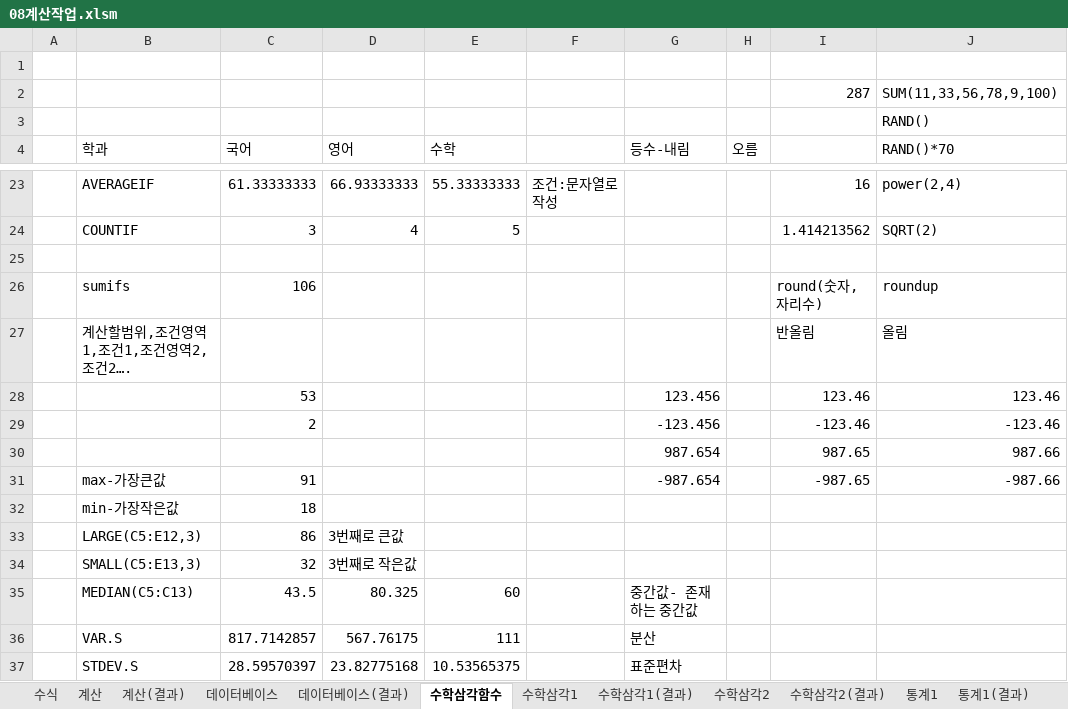
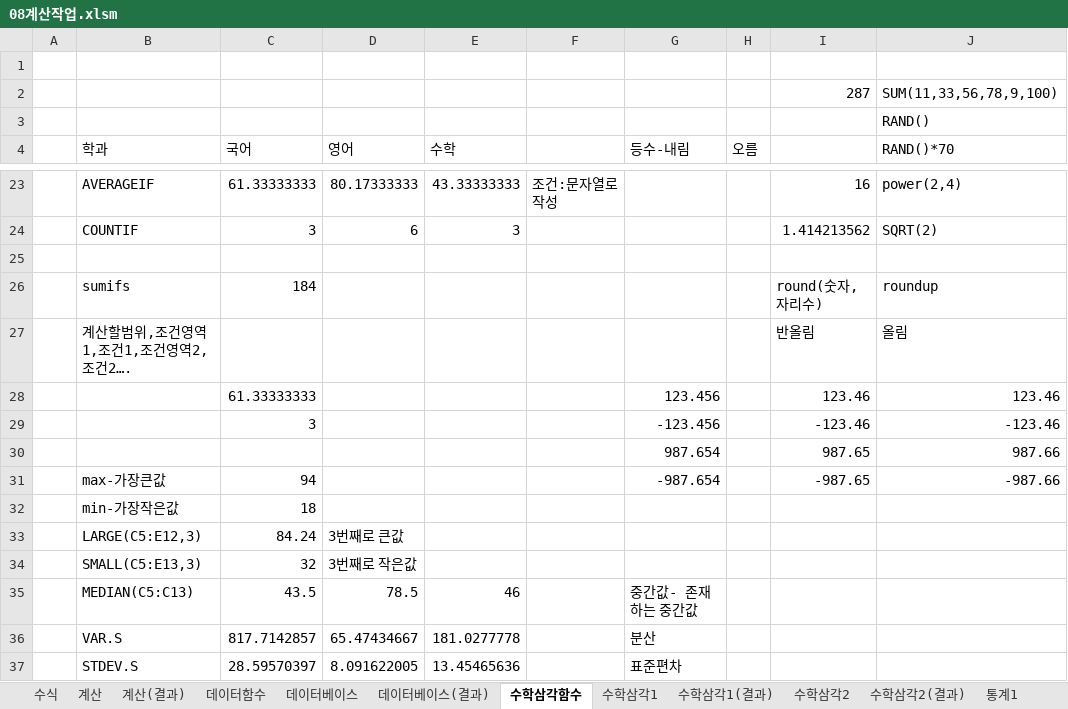
Before and after one commit to jx007s/AGI_EXCEL_2026_09, an Excel workbook: 기본서/26컴활2급/이론/08계산작업.xlsm, sheet 수학삼각함수, drawn as a sheet; only a part is shown, gaps mark what is left out; values as stored, in another font and other column widths than the file's, no borders; the diff covers the shown part only; the diff names each change by its address in the sheet, - before the commit and + after, or states it on an @@ line.

```diff
--- a/기본서/26컴활2급/이론/08계산작업.xlsm (sheet 수학삼각함수)
+++ b/기본서/26컴활2급/이론/08계산작업.xlsm (sheet 수학삼각함수)
+sheet tab: 데이터함수
-D23 (영어): 66.93333333
+D23 (영어): 80.17333333
-E23 (수학): 55.33333333
+E23 (수학): 43.33333333
-D24 (영어): 4
+D24 (영어): 6
-E24 (수학): 5
+E24 (수학): 3
-C26 (국어): 106
+C26 (국어): 184
-C28 (국어): 53
+C28 (국어): 61.33333333
-C29 (국어): 2
+C29 (국어): 3
-C31 (국어): 91
+C31 (국어): 94
-C33 (국어): 86
+C33 (국어): 84.24
-D35 (영어): 80.325
+D35 (영어): 78.5
-E35 (수학): 60
+E35 (수학): 46
-D36 (영어): 567.76175
+D36 (영어): 65.47434667
-E36 (수학): 111
+E36 (수학): 181.0277778
-D37 (영어): 23.82775168
+D37 (영어): 8.091622005
-E37 (수학): 10.53565375
+E37 (수학): 13.45465636
```
Also changed, not shown: 4 added rows, 4 removed rows and 25 edited cells elsewhere in this sheet, sheet 찾기참조1, sheet 찾기참조2, sheet 데이터베이스, sheet 수학삼각1(결과), sheet 수학삼각1, sheet 날짜2(결과), other sheet tabs.
